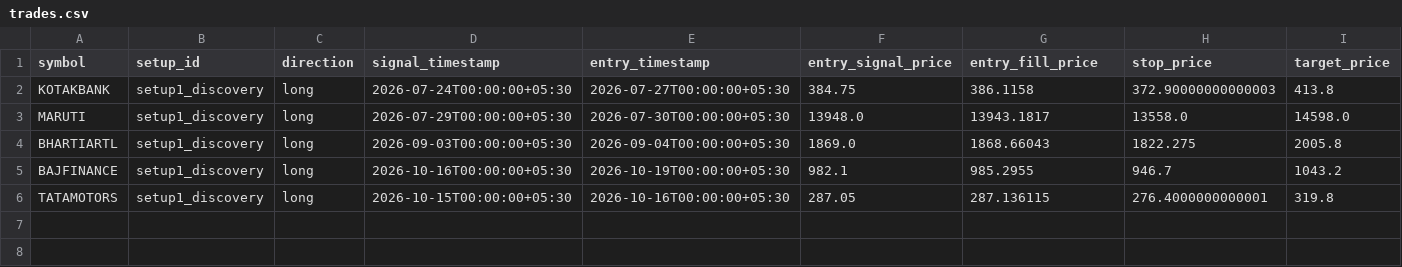
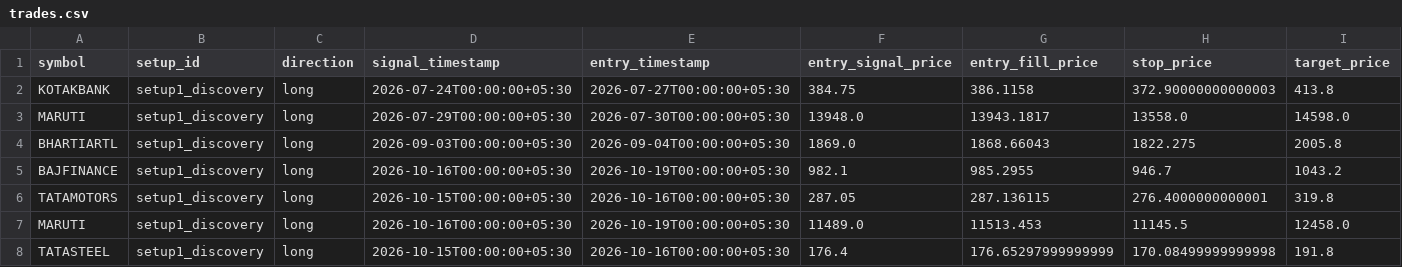
Before and after one commit to adityakadam1997/Stockplayer, a CSV file: paper/trades.csv, drawn as a sheet; only a part is shown; rows hold the shown columns only; the diff names each change by its address in the sheet, - before the commit and + after, or states it on an @@ line.

```diff
--- a/paper/trades.csv
+++ b/paper/trades.csv
+row 7: MARUTI | setup1_discovery | long | 2026-10-16T00:00:00+05:30 | 2026-10-19T00:00:00+05:30 | 11489.0 | 11513.453 | 11145.5 | 12458.0
+row 8: TATASTEEL | setup1_discovery | long | 2026-10-15T00:00:00+05:30 | 2026-10-16T00:00:00+05:30 | 176.4 | 176.65297999999999 | 170.08499999999998 | 191.8
```
Also changed, not shown: paper/journal.csv, paper/run_log.csv, 1 other file.
